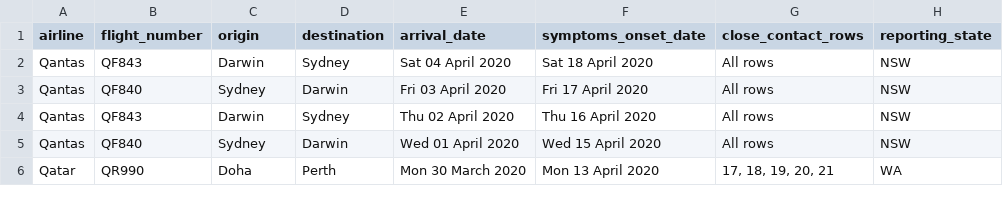
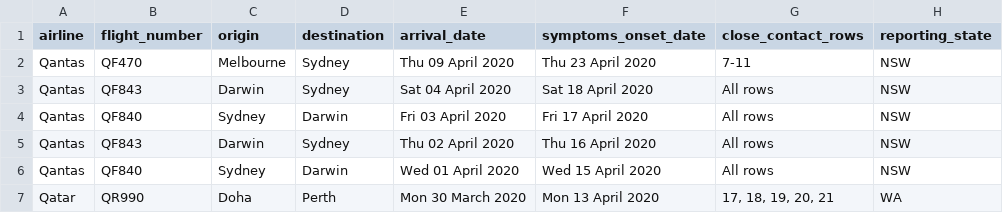
Before and after one commit to bazickoff/covid19-aus-flights-scraper, a CSV file: flight_data/all/flights_2020-4-21.csv, drawn as a sheet; only a part is shown; the diff names each change by its address in the sheet, - before the commit and + after, or states it on an @@ line.

```diff
--- a/flight_data/all/flights_2020-4-21.csv
+++ b/flight_data/all/flights_2020-4-21.csv
+row 2: Qantas | QF470 | Melbourne | Sydney | Thu 09 April 2020 | Thu 23 April 2020 | 7-11 | NSW
```
Also changed, not shown: flight_data/nsw/flights_2020-4-21.csv, 3 other files.
